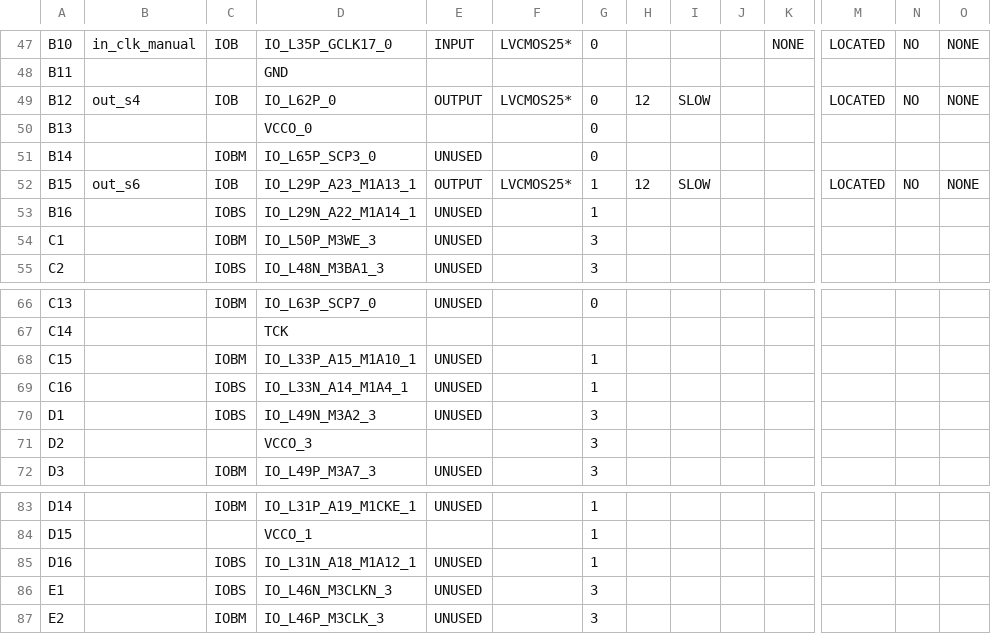
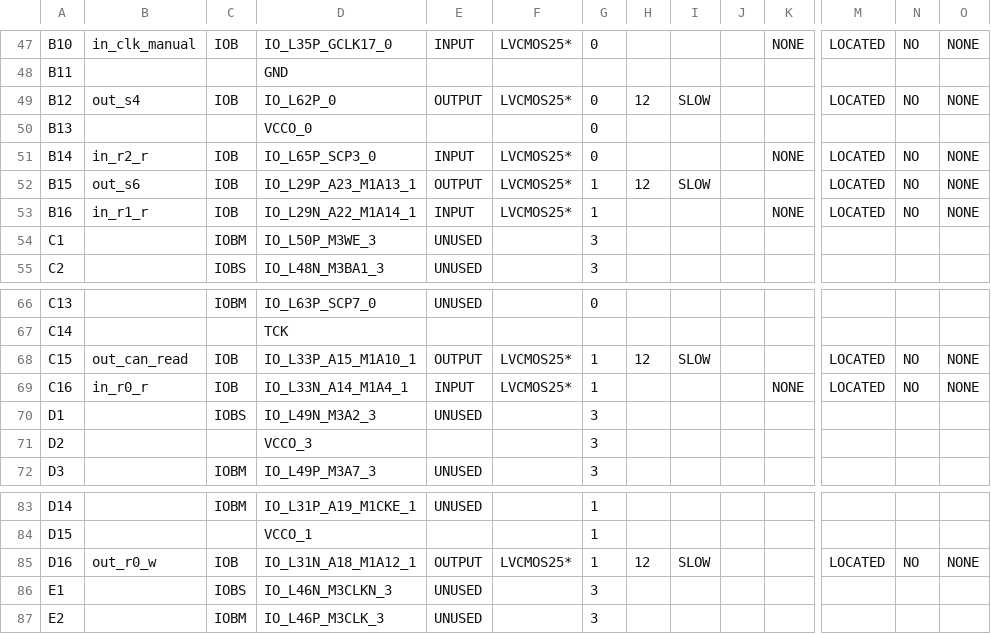
Before and after one commit to rostislav-nikitin/edu.fpga.xilinx.cpu.8bit, a CSV file: cpu/cpu_facade_pad.csv, drawn as a sheet; only a part is shown, gaps mark what is left out; the diff covers the shown part only; the diff names each change by its address in the sheet, - before the commit and + after, or states it on an @@ line.

Commit message:
Working version :: Read Register block was added

```diff
--- a/cpu/cpu_facade_pad.csv
+++ b/cpu/cpu_facade_pad.csv
-B51: (empty)
+B51: in_r2_r
-C51: IOBM
+C51: IOB
-E51: UNUSED
+E51: INPUT
-F51: (empty)
+F51: LVCMOS25*
-K51: (empty)
+K51: NONE
-M51: (empty)
+M51: LOCATED
-N51: (empty)
+N51: NO
-O51: (empty)
+O51: NONE
-B53: (empty)
+B53: in_r1_r
-C53: IOBS
+C53: IOB
-E53: UNUSED
+E53: INPUT
-F53: (empty)
+F53: LVCMOS25*
-K53: (empty)
+K53: NONE
-M53: (empty)
+M53: LOCATED
-N53: (empty)
+N53: NO
-O53: (empty)
+O53: NONE
-B68: (empty)
+B68: out_can_read
-C68: IOBM
+C68: IOB
-E68: UNUSED
+E68: OUTPUT
-F68:F69: (empty)
+F68:F69: LVCMOS25*
-H68: (empty)
+H68: 12
-I68: (empty)
+I68: SLOW
-M68:M69: (empty)
+M68:M69: LOCATED
-N68:N69: (empty)
+N68:N69: NO
-O68:O69: (empty)
+O68:O69: NONE
-B69: (empty)
+B69: in_r0_r
-C69: IOBS
+C69: IOB
-E69: UNUSED
+E69: INPUT
-K69: (empty)
+K69: NONE
-B85: (empty)
+B85: out_r0_w
-C85: IOBS
+C85: IOB
-E85: UNUSED
+E85: OUTPUT
-F85: (empty)
+F85: LVCMOS25*
-H85: (empty)
+H85: 12
-I85: (empty)
+I85: SLOW
-M85: (empty)
+M85: LOCATED
-N85: (empty)
+N85: NO
-O85: (empty)
+O85: NONE
```
Also changed, not shown: 122 edited cells elsewhere in this file, 51 other files.
